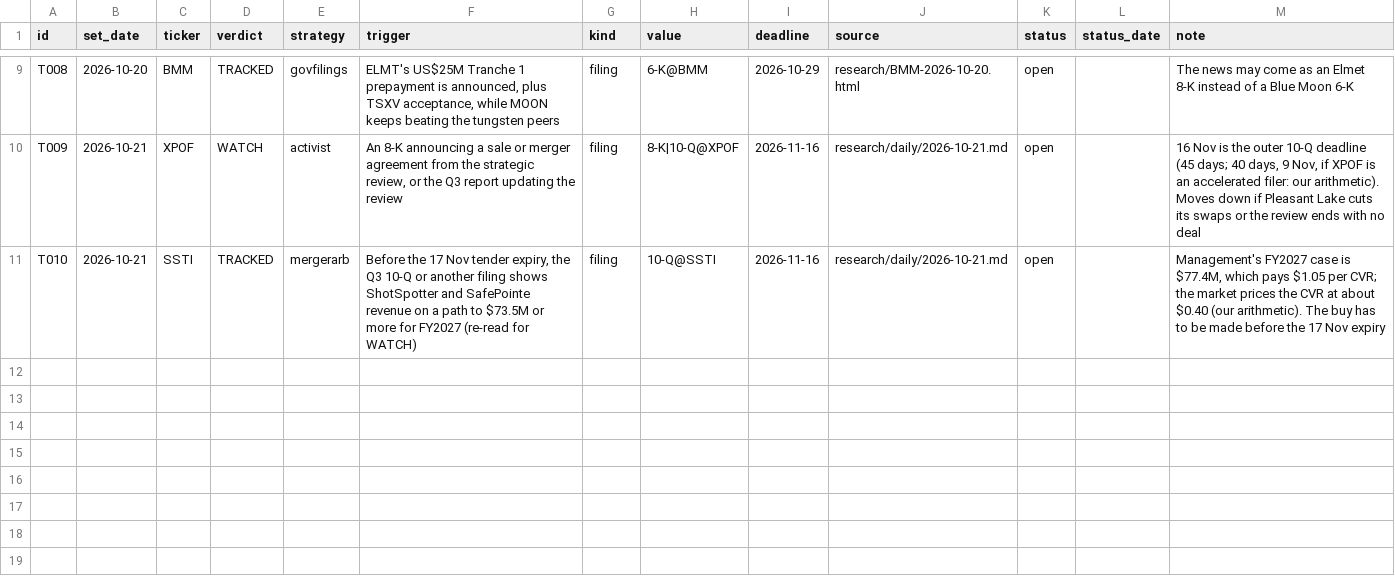
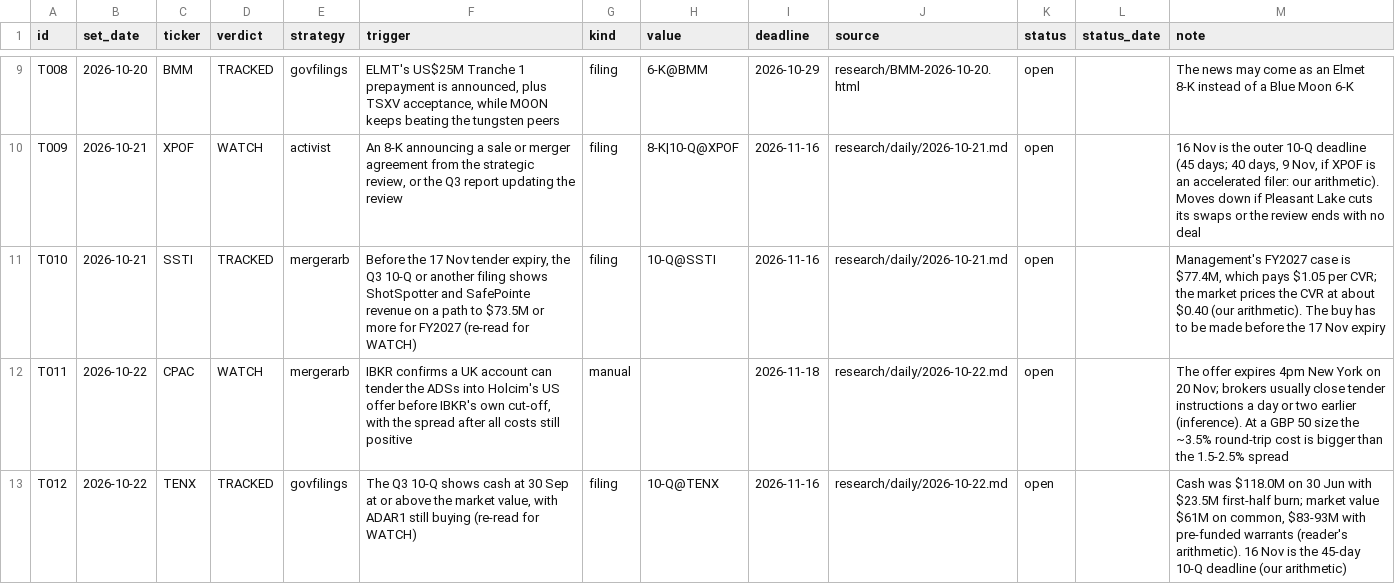
Before and after one commit to astonmonnach/signal-research, a CSV file: ledger/triggers.csv, drawn as a sheet; only a part is shown, gaps mark what is left out.

```diff
--- a/ledger/triggers.csv
+++ b/ledger/triggers.csv
@@ -11 +11,3 @@ T009,2026-10-21,XPOF,WATCH,activist,"An 8-K announcing a sale or merger agreemen
 T010,2026-10-21,SSTI,TRACKED,mergerarb,"Before the 17 Nov tender expiry, the Q3 10-Q or another filing shows ShotSpotter and SafePointe revenue on a path to $73.5M or more for FY2027 (re-read for WATCH)",filing,10-Q@SSTI,2026-11-16,research/daily/2026-10-21.md,open,,"Management's FY2027 case is $77.4M, which pays $1.05 per CVR; the market prices the CVR at about $0.40 (our arithmetic). The buy has to be made before the 17 Nov expiry"
+T011,2026-10-22,CPAC,WATCH,mergerarb,"IBKR confirms a UK account can tender the ADSs into Holcim's US offer before IBKR's own cut-off, with the spread after all costs still positive",manual,,2026-11-18,research/daily/2026-10-22.md,open,,The offer expires 4pm New York on 20 Nov; brokers usually close tender instructions a day or two earlier (inference). At a GBP 50 size the ~3.5% round-trip cost is bigger than the 1.5-2.5% spread
+T012,2026-10-22,TENX,TRACKED,govfilings,"The Q3 10-Q shows cash at 30 Sep at or above the market value, with ADAR1 still buying (re-read for WATCH)",filing,10-Q@TENX,2026-11-16,research/daily/2026-10-22.md,open,,"Cash was $118.0M on 30 Jun with $23.5M first-half burn; market value $61M on common, $83-93M with pre-funded warrants (reader's arithmetic). 16 Nov is the 45-day 10-Q deadline (our arithmetic)"
```
Also changed, not shown: ledger/manual_calls.csv, 5 other files.
